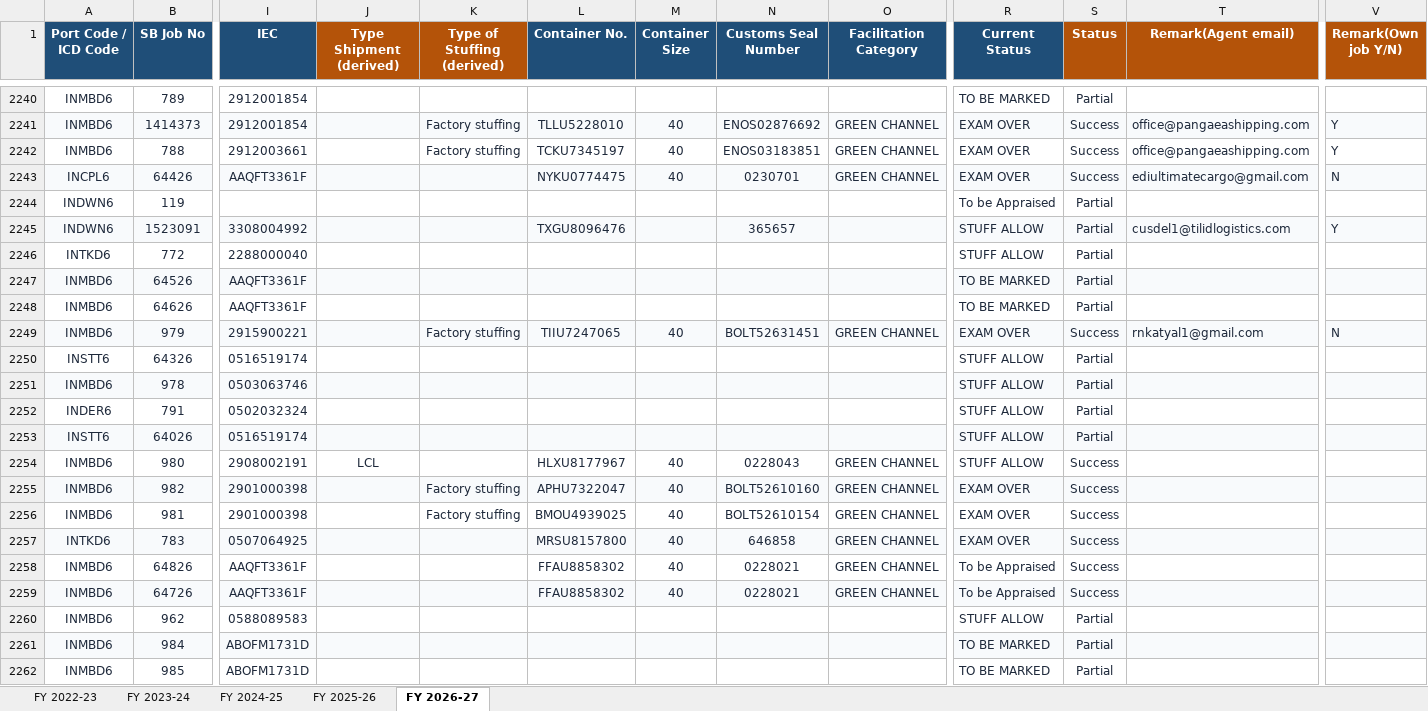
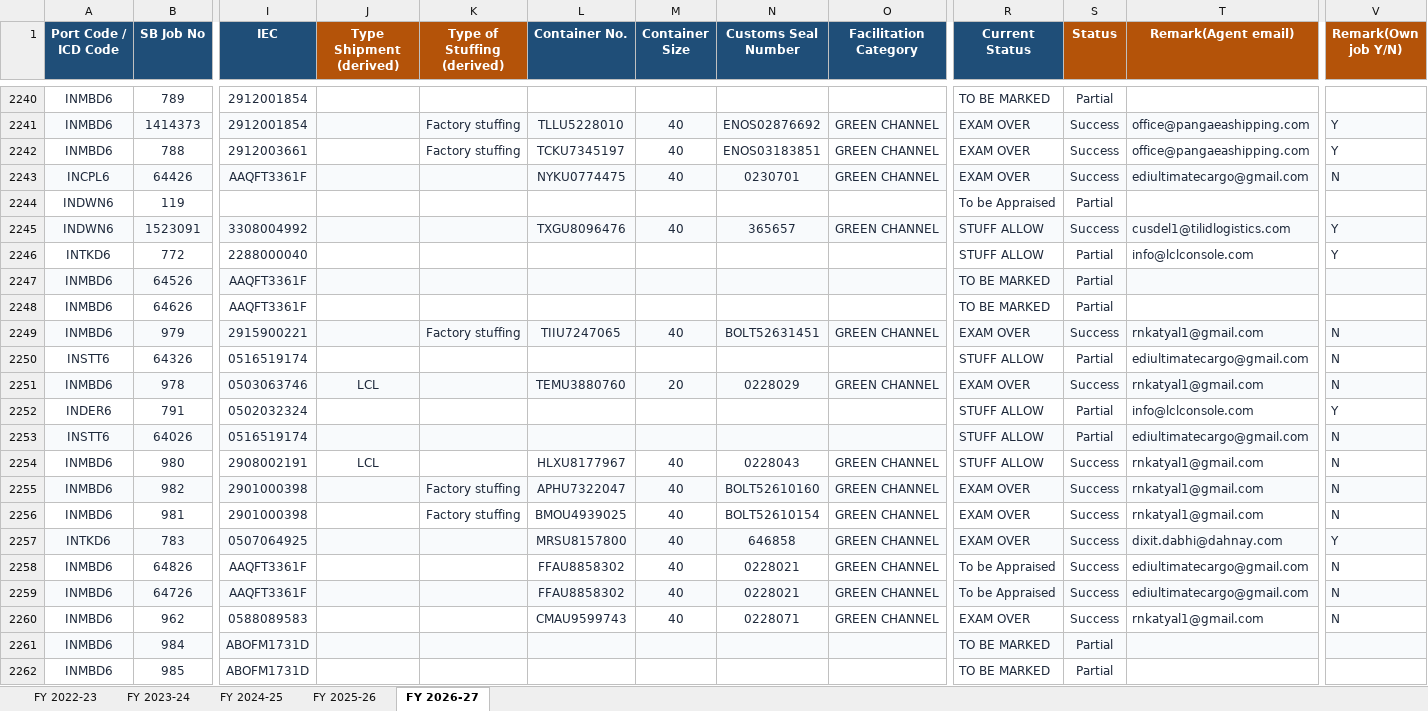
Before and after one commit to quantavil/daily-report-local, an Excel workbook: report.xlsx, sheet FY 2026-27, drawn as a sheet; only a part is shown, gaps mark what is left out; values as stored, in another font and other column widths than the file's, no borders; conditional formats not drawn; the diff covers the shown part only; the diff names each change by its address in the sheet, - before the commit and + after, or states it on an @@ line.

Commit message:
feat: pre-flight Gmail auth check, refresh report with agent emails
- Add verify_gmail_auth check to halt sync early if gws authorization is expired or invalid.
- Populate previously skipped agent emails and own-job remarks from November 16-21.
- Add tests in tests-ts/gmail.test.ts and update AGENTS.md.

```diff
--- a/report.xlsx (sheet FY 2026-27)
+++ b/report.xlsx (sheet FY 2026-27)
-M2245 (Container Size): (empty)
+M2245 (Container Size): 40
-O2245 (Facilitation Category): (empty)
+O2245 (Facilitation Category): GREEN CHANNEL
-S2245 (Status): Partial
+S2245 (Status): Success
-T2246 (Remark(Agent email)): (empty)
+T2246 (Remark(Agent email)): info@lclconsole.com
-V2246 (Remark(Own job Y/N)): (empty)
+V2246 (Remark(Own job Y/N)): Y
-T2250 (Remark(Agent email)): (empty)
+T2250 (Remark(Agent email)): ediultimatecargo@gmail.com
-V2250:V2251 (Remark(Own job Y/N)): (empty)
+V2250:V2251 (Remark(Own job Y/N)): N
-J2251 (Type Shipment (derived)): (empty)
+J2251 (Type Shipment (derived)): LCL
-L2251 (Container No.): (empty)
+L2251 (Container No.): TEMU3880760
-M2251 (Container Size): (empty)
+M2251 (Container Size): 20
-N2251 (Customs Seal Number): (empty)
+N2251 (Customs Seal Number): 0228029
-O2251 (Facilitation Category): (empty)
+O2251 (Facilitation Category): GREEN CHANNEL
-R2251 (Current Status): STUFF ALLOW
+R2251 (Current Status): EXAM OVER
-S2251 (Status): Partial
+S2251 (Status): Success
-T2251 (Remark(Agent email)): (empty)
+T2251 (Remark(Agent email)): rnkatyal1@gmail.com
-T2252 (Remark(Agent email)): (empty)
+T2252 (Remark(Agent email)): info@lclconsole.com
-V2252 (Remark(Own job Y/N)): (empty)
+V2252 (Remark(Own job Y/N)): Y
-T2253 (Remark(Agent email)): (empty)
+T2253 (Remark(Agent email)): ediultimatecargo@gmail.com
-V2253:V2256 (Remark(Own job Y/N)): (empty)
+V2253:V2256 (Remark(Own job Y/N)): N
-T2254:T2256 (Remark(Agent email)): (empty)
+T2254:T2256 (Remark(Agent email)): rnkatyal1@gmail.com
-T2257 (Remark(Agent email)): (empty)
+T2257 (Remark(Agent email)): dixit.dabhi@dahnay.com
-V2257 (Remark(Own job Y/N)): (empty)
+V2257 (Remark(Own job Y/N)): Y
-T2258:T2259 (Remark(Agent email)): (empty)
+T2258:T2259 (Remark(Agent email)): ediultimatecargo@gmail.com
-V2258:V2260 (Remark(Own job Y/N)): (empty)
+V2258:V2260 (Remark(Own job Y/N)): N
-L2260 (Container No.): (empty)
+L2260 (Container No.): CMAU9599743
-M2260 (Container Size): (empty)
+M2260 (Container Size): 40
-N2260 (Customs Seal Number): (empty)
+N2260 (Customs Seal Number): 0228071
-O2260 (Facilitation Category): (empty)
+O2260 (Facilitation Category): GREEN CHANNEL
-R2260 (Current Status): STUFF ALLOW
+R2260 (Current Status): EXAM OVER
-S2260 (Status): Partial
+S2260 (Status): Success
-T2260 (Remark(Agent email)): (empty)
+T2260 (Remark(Agent email)): rnkatyal1@gmail.com
```
Also changed, not shown: 12 added rows and 163 edited cells elsewhere in this sheet, 6 other files.
